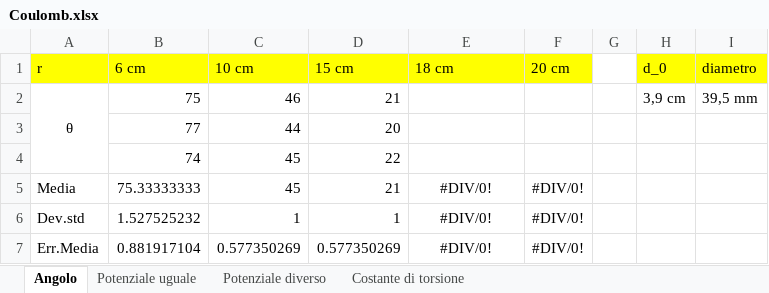
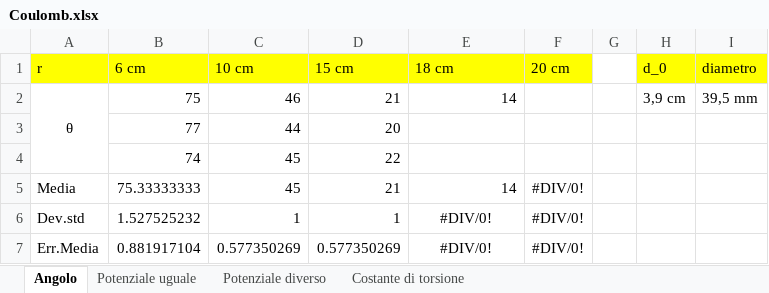
Before and after one commit to matteodeclich/Esperienze-in-laboratorio, an Excel workbook: Coulomb.xlsx, sheet Angolo, drawn as a sheet; values as stored, in another font and other column widths than the file's, no borders; the diff names each change by its address in the sheet, - before the commit and + after, or states it on an @@ line.

Commit message:
Aggiornamento file excel

```diff
--- a/Coulomb.xlsx (sheet Angolo)
+++ b/Coulomb.xlsx (sheet Angolo)
-E2 (18 cm): (empty)
+E2 (18 cm): 14
-E5 (18 cm): #DIV/0!
+E5 (18 cm): 14
-E5 alignment: center
+E5 alignment: right
```
